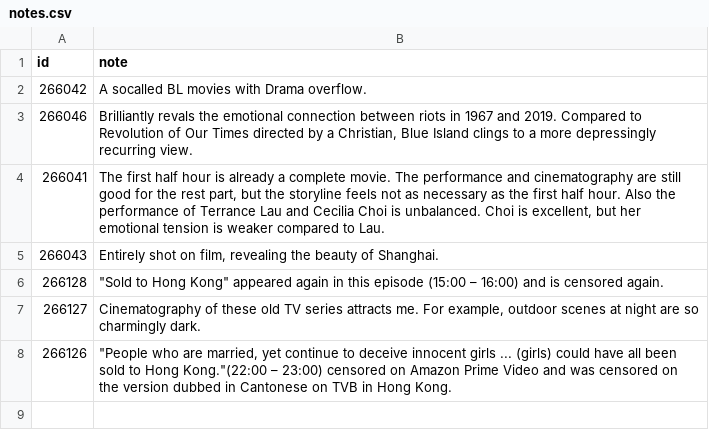
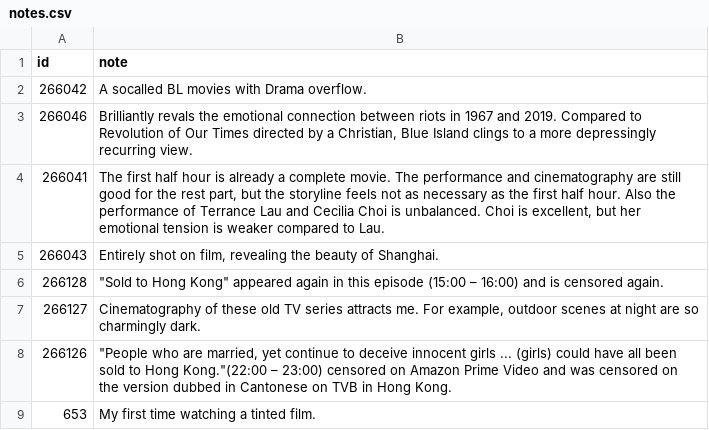
Before and after one commit to weakish/weakish.github.com, a CSV file: movies/notes.csv, drawn as a sheet; the diff names each change by its address in the sheet, - before the commit and + after, or states it on an @@ line.

```diff
--- a/movies/notes.csv
+++ b/movies/notes.csv
+row 9: 653 | My first time watching a tinted film.
```
Also changed, not shown: movies/ratings.csv.
